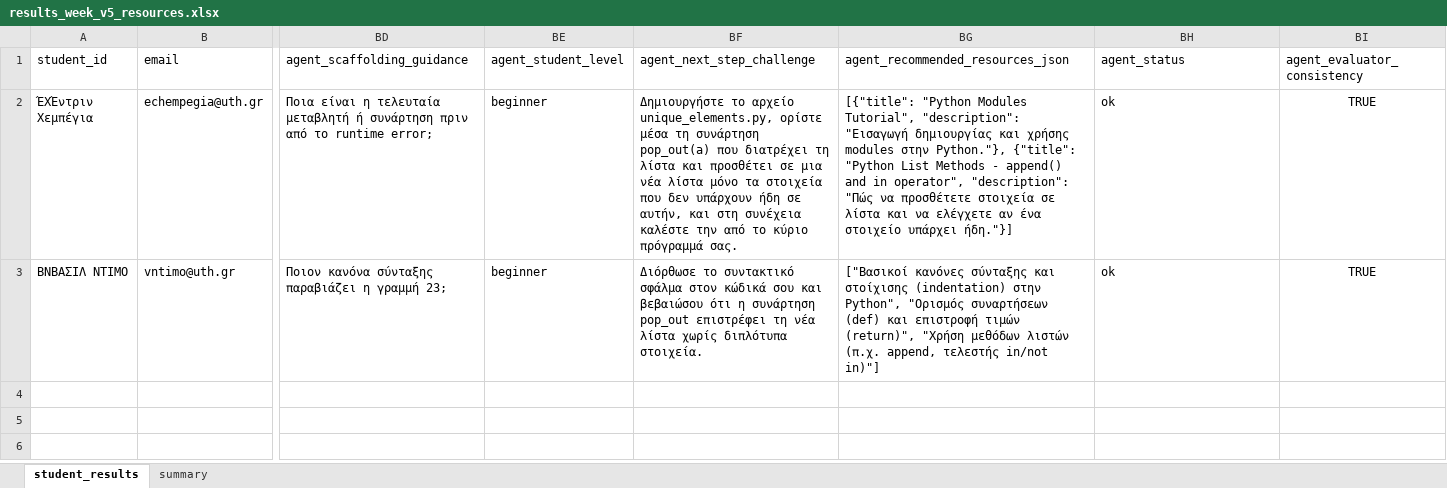
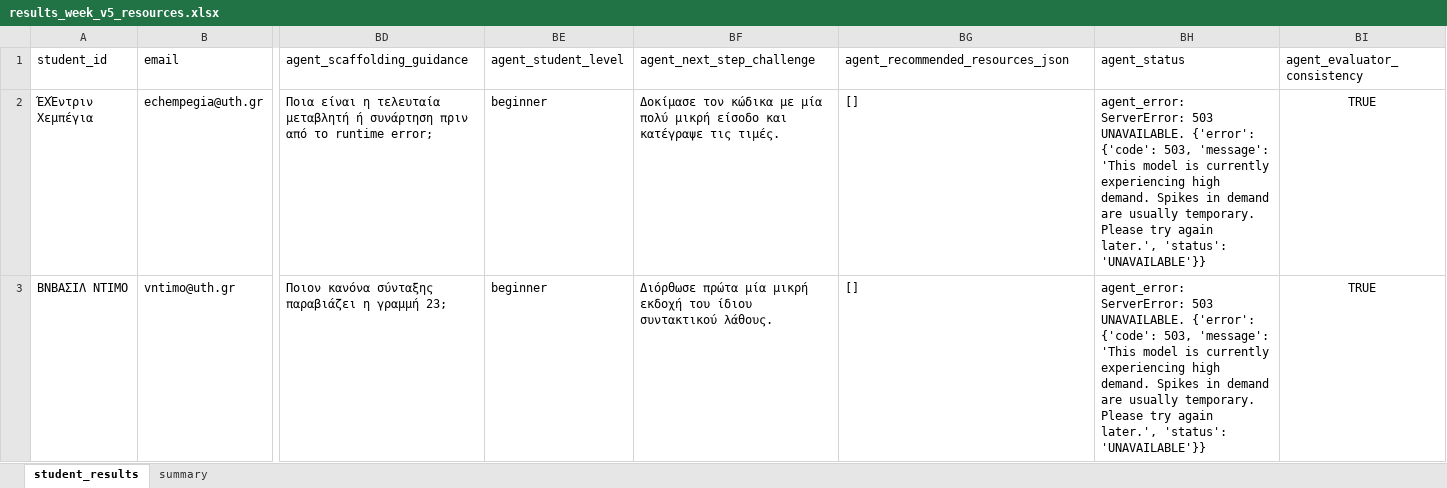
Before and after one commit to Slabrinos/np3, an Excel workbook: Elli/results_week_v5_resources.xlsx, sheet student_results, drawn as a sheet; only a part is shown, gaps mark what is left out; values as stored, in another font and other column widths than the file's, no borders; the diff names each change by its address in the sheet, - before the commit and + after, or states it on an @@ line.

```diff
--- a/Elli/results_week_v5_resources.xlsx (sheet student_results)
+++ b/Elli/results_week_v5_resources.xlsx (sheet student_results)
-BF2 (agent_next_step_challenge): Δημιουργήστε το αρχείο unique_elements.py, ορίστε μέσα τη συνάρτηση pop_out(a) που διατρέχει τη λίστα και προσθέτει σε μια νέα λίστα μόνο τα στοιχεία που δεν υπάρχουν ήδη σε αυτήν, και στη συνέχεια καλέστε την από το κύριο πρόγραμμά σας.
+BF2 (agent_next_step_challenge): Δοκίμασε τον κώδικα με μία πολύ μικρή είσοδο και κατέγραψε τις τιμές.
-BG2 (agent_recommended_resources_json): [{"title": "Python Modules Tutorial", "description": "Εισαγωγή δημιουργίας και χρήσης modules στην Python."}, {"title": "Python List Methods - append() and in operator", "description": "Πώς να προσθέτετε στοιχεία σε λίστα και να ελέγχετε αν ένα στοιχείο υπάρχει ήδη."}]
+BG2 (agent_recommended_resources_json): []
-BH2:BH3 (agent_status): ok
+BH2:BH3 (agent_status): agent_error: ServerError: 503 UNAVAILABLE. {'error': {'code': 503, 'message': 'This model is currently experiencing high demand. Spikes in demand are usually temporary. Please try again later.', 'status': 'UNAVAILABLE'}}
-BF3 (agent_next_step_challenge): Διόρθωσε το συντακτικό σφάλμα στον κώδικά σου και βεβαιώσου ότι η συνάρτηση pop_out επιστρέφει τη νέα λίστα χωρίς διπλότυπα στοιχεία.
+BF3 (agent_next_step_challenge): Διόρθωσε πρώτα μία μικρή εκδοχή του ίδιου συντακτικού λάθους.
-BG3 (agent_recommended_resources_json): ["Βασικοί κανόνες σύνταξης και στοίχισης (indentation) στην Python", "Ορισμός συναρτήσεων (def) και επιστροφή τιμών (return)", "Χρήση μεθόδων λιστών (π.χ. append, τελεστής in/not in)"]
+BG3 (agent_recommended_resources_json): []
```
Also changed, not shown: 1 other file.
